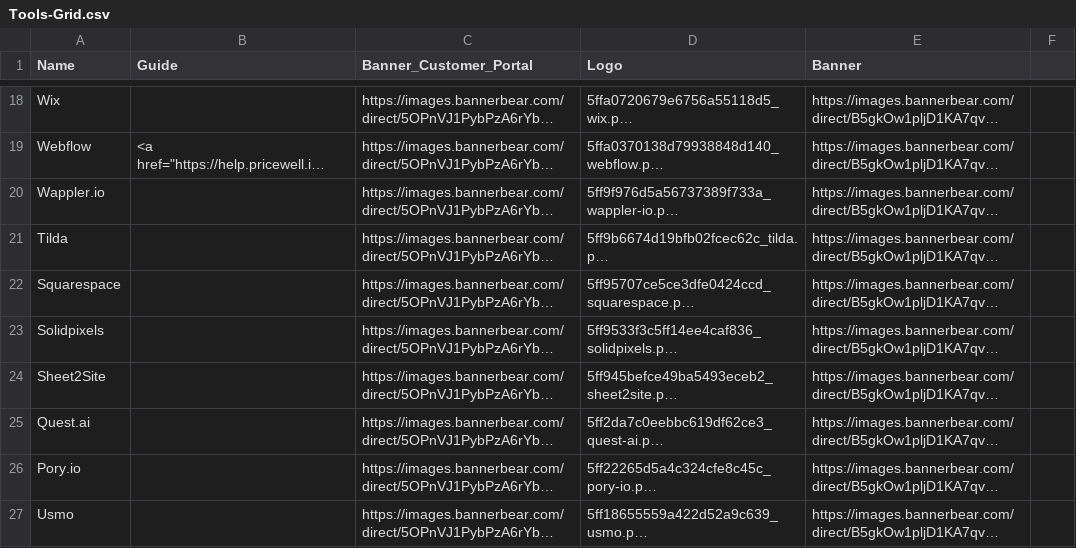
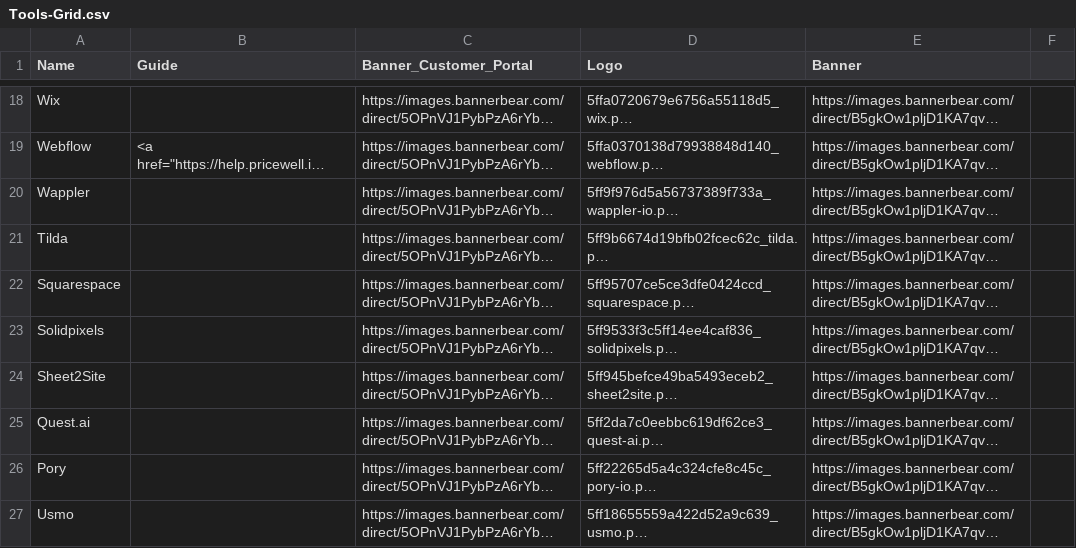
Before and after one commit to drei01/pricing-saas, a CSV file: scripts/Tools-Grid.csv, drawn as a sheet; only a part is shown, gaps mark what is left out; long unchanged cells end in …; the diff names each change by its address in the sheet, - before the commit and + after, or states it on an @@ line.

```diff
--- a/scripts/Tools-Grid.csv
+++ b/scripts/Tools-Grid.csv
-A20 (Name): Wappler.io
+A20 (Name): Wappler
-A26 (Name): Pory.io
+A26 (Name): Pory
```
Also changed, not shown: 12 other files.
